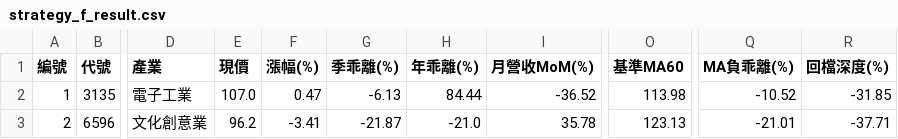
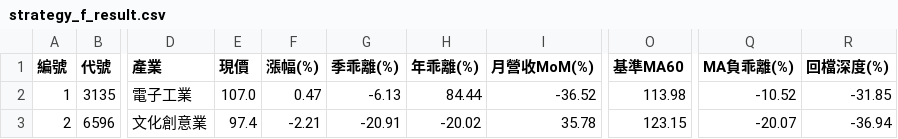
Before and after one commit to chiachan0108/quantum-scanner-web, a CSV file: strategy_f_result.csv, drawn as a sheet; only a part is shown, gaps mark what is left out; the diff names each change by its address in the sheet, - before the commit and + after, or states it on an @@ line.

```diff
--- a/strategy_f_result.csv
+++ b/strategy_f_result.csv
-E3 (現價): 96.2
+E3 (現價): 97.4
-F3 (漲幅(%)): -3.41
+F3 (漲幅(%)): -2.21
-G3 (季乖離(%)): -21.87
+G3 (季乖離(%)): -20.91
-H3 (年乖離(%)): -21.0
+H3 (年乖離(%)): -20.02
-O3 (基準MA60): 123.13
+O3 (基準MA60): 123.15
-Q3 (MA負乖離(%)): -21.01
+Q3 (MA負乖離(%)): -20.07
-R3 (回檔深度(%)): -37.71
+R3 (回檔深度(%)): -36.94
```
Also changed, not shown: strategy_a_result.csv, strategy_b_result.csv, 4 other files.
